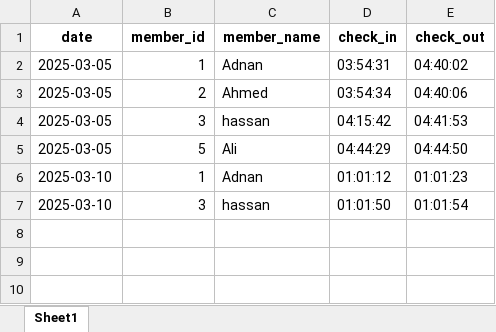
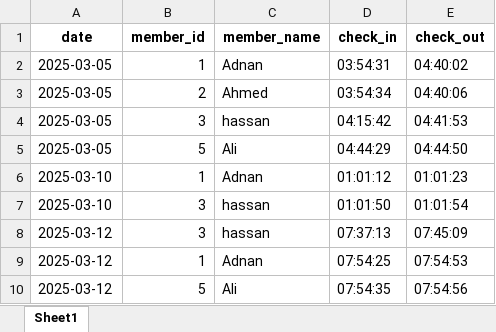
Before and after one commit to danishjavedcodes/gym_management, an Excel workbook: data/attendance.xlsx, sheet Sheet1, drawn as a sheet; values as stored, in another font and other column widths than the file's, no borders; the diff names each change by its address in the sheet, - before the commit and + after, or states it on an @@ line.

```diff
--- a/data/attendance.xlsx (sheet Sheet1)
+++ b/data/attendance.xlsx (sheet Sheet1)
+row 8: 2025-03-12 | 3 | hassan | 07:37:13 | 07:45:09
+row 9: 2025-03-12 | 1 | Adnan | 07:54:25 | 07:54:53
+row 10: 2025-03-12 | 5 | Ali | 07:54:35 | 07:54:56
```
Also changed, not shown: data/inventory.xlsx, data/members.xlsx, 8 other files.
